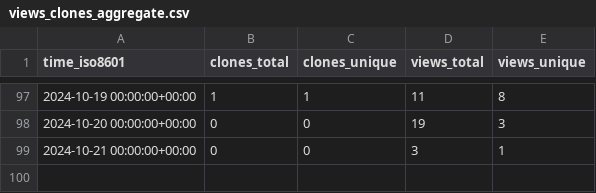
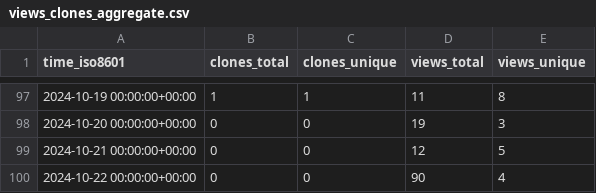
Before and after one commit to csyhuang/hn2016_falwa, a CSV file: csyhuang/hn2016_falwa/ghrs-data/views_clones_aggregate.csv, drawn as a sheet; only a part is shown, gaps mark what is left out.

```diff
--- a/csyhuang/hn2016_falwa/ghrs-data/views_clones_aggregate.csv
+++ b/csyhuang/hn2016_falwa/ghrs-data/views_clones_aggregate.csv
@@ -98,2 +98,3 @@ time_iso8601,clones_total,clones_unique,views_total,views_unique
 2024-10-20 00:00:00+00:00,0,0,19,3
-2024-10-21 00:00:00+00:00,0,0,3,1
+2024-10-21 00:00:00+00:00,0,0,12,5
+2024-10-22 00:00:00+00:00,0,0,90,4
```
Also changed, not shown: 1 other file.
